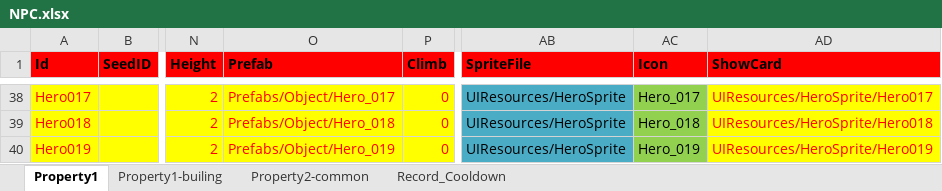
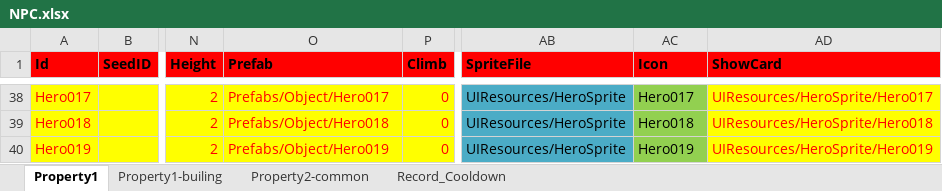
Before and after one commit to hu-81/NoahGameFramee, an Excel workbook: _Out/NFDataCfg/Excel/NPC.xlsx, sheet Property1, drawn as a sheet; only a part is shown, gaps mark what is left out; values as stored, in another font and other column widths than the file's, no borders; the diff covers the shown part only; the diff names each change by its address in the sheet, - before the commit and + after, or states it on an @@ line.

Commit message:
Hero’s name

```diff
--- a/_Out/NFDataCfg/Excel/NPC.xlsx (sheet Property1)
+++ b/_Out/NFDataCfg/Excel/NPC.xlsx (sheet Property1)
-O38 (Prefab): Prefabs/Object/Hero_017
+O38 (Prefab): Prefabs/Object/Hero017
-AC38 (Icon): Hero_017
+AC38 (Icon): Hero017
-O39 (Prefab): Prefabs/Object/Hero_018
+O39 (Prefab): Prefabs/Object/Hero018
-AC39 (Icon): Hero_018
+AC39 (Icon): Hero018
-O40 (Prefab): Prefabs/Object/Hero_019
+O40 (Prefab): Prefabs/Object/Hero019
-AC40 (Icon): Hero_019
+AC40 (Icon): Hero019
```
Also changed, not shown: 32 edited cells elsewhere in this sheet, 2 other files.
